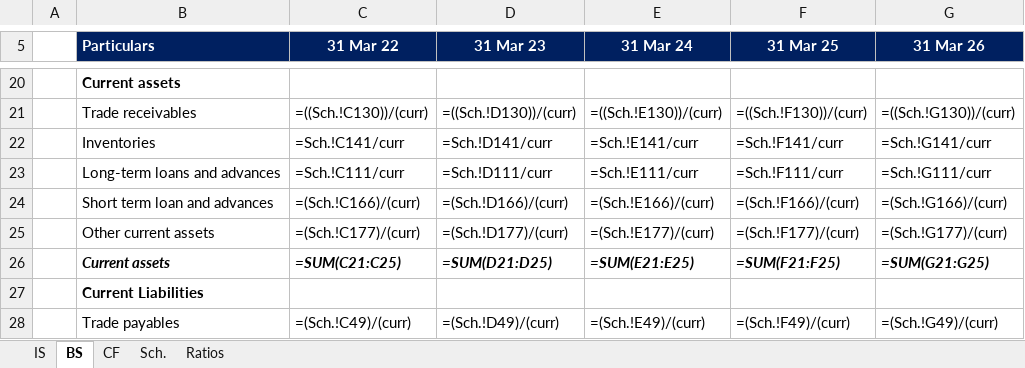
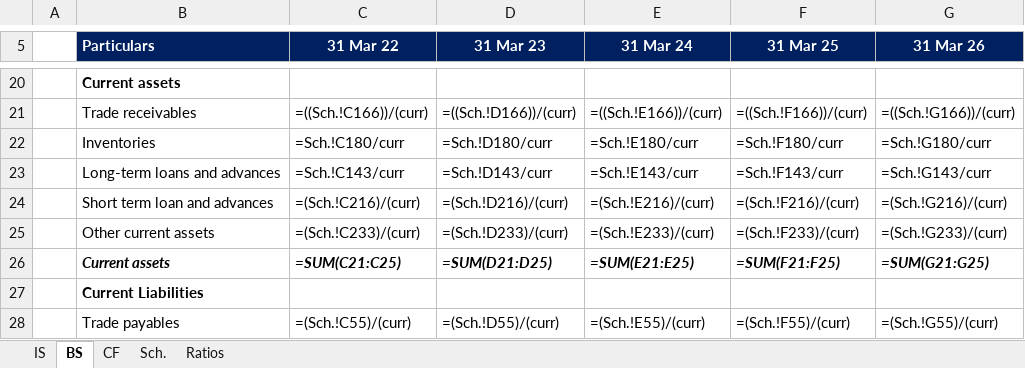
Before and after one commit to Article07/Commonsize, an Excel workbook: template/commonsize_template.xlsx, sheet BS, drawn as a sheet; only a part is shown, gaps mark what is left out; values as stored, in another font and other column widths than the file's, no borders; formulas are shown in place of their values; the diff covers the shown part only; the diff names each change by its address in the sheet, - before the commit and + after, or states it on an @@ line.

```diff
--- a/template/commonsize_template.xlsx (sheet BS)
+++ b/template/commonsize_template.xlsx (sheet BS)
-C21 (31 Mar 22): =((Sch.!C130))/(curr)
+C21 (31 Mar 22): =((Sch.!C166))/(curr)
-D21 (31 Mar 23): =((Sch.!D130))/(curr)
+D21 (31 Mar 23): =((Sch.!D166))/(curr)
-E21 (31 Mar 24): =((Sch.!E130))/(curr)
+E21 (31 Mar 24): =((Sch.!E166))/(curr)
-F21 (31 Mar 25): =((Sch.!F130))/(curr)
+F21 (31 Mar 25): =((Sch.!F166))/(curr)
-G21 (31 Mar 26): =((Sch.!G130))/(curr)
+G21 (31 Mar 26): =((Sch.!G166))/(curr)
-C22 (31 Mar 22): =Sch.!C141/curr
+C22 (31 Mar 22): =Sch.!C180/curr
-D22 (31 Mar 23): =Sch.!D141/curr
+D22 (31 Mar 23): =Sch.!D180/curr
-E22 (31 Mar 24): =Sch.!E141/curr
+E22 (31 Mar 24): =Sch.!E180/curr
-F22 (31 Mar 25): =Sch.!F141/curr
+F22 (31 Mar 25): =Sch.!F180/curr
-G22 (31 Mar 26): =Sch.!G141/curr
+G22 (31 Mar 26): =Sch.!G180/curr
-C23 (31 Mar 22): =Sch.!C111/curr
+C23 (31 Mar 22): =Sch.!C143/curr
-D23 (31 Mar 23): =Sch.!D111/curr
+D23 (31 Mar 23): =Sch.!D143/curr
-E23 (31 Mar 24): =Sch.!E111/curr
+E23 (31 Mar 24): =Sch.!E143/curr
-F23 (31 Mar 25): =Sch.!F111/curr
+F23 (31 Mar 25): =Sch.!F143/curr
-G23 (31 Mar 26): =Sch.!G111/curr
+G23 (31 Mar 26): =Sch.!G143/curr
-C24 (31 Mar 22): =(Sch.!C166)/(curr)
+C24 (31 Mar 22): =(Sch.!C216)/(curr)
-D24 (31 Mar 23): =(Sch.!D166)/(curr)
+D24 (31 Mar 23): =(Sch.!D216)/(curr)
-E24 (31 Mar 24): =(Sch.!E166)/(curr)
+E24 (31 Mar 24): =(Sch.!E216)/(curr)
-F24 (31 Mar 25): =(Sch.!F166)/(curr)
+F24 (31 Mar 25): =(Sch.!F216)/(curr)
-G24 (31 Mar 26): =(Sch.!G166)/(curr)
+G24 (31 Mar 26): =(Sch.!G216)/(curr)
-C25 (31 Mar 22): =(Sch.!C177)/(curr)
+C25 (31 Mar 22): =(Sch.!C233)/(curr)
-D25 (31 Mar 23): =(Sch.!D177)/(curr)
+D25 (31 Mar 23): =(Sch.!D233)/(curr)
-E25 (31 Mar 24): =(Sch.!E177)/(curr)
+E25 (31 Mar 24): =(Sch.!E233)/(curr)
-F25 (31 Mar 25): =(Sch.!F177)/(curr)
+F25 (31 Mar 25): =(Sch.!F233)/(curr)
-G25 (31 Mar 26): =(Sch.!G177)/(curr)
+G25 (31 Mar 26): =(Sch.!G233)/(curr)
-C28 (31 Mar 22): =(Sch.!C49)/(curr)
+C28 (31 Mar 22): =(Sch.!C55)/(curr)
-D28 (31 Mar 23): =(Sch.!D49)/(curr)
+D28 (31 Mar 23): =(Sch.!D55)/(curr)
-E28 (31 Mar 24): =(Sch.!E49)/(curr)
+E28 (31 Mar 24): =(Sch.!E55)/(curr)
-F28 (31 Mar 25): =(Sch.!F49)/(curr)
+F28 (31 Mar 25): =(Sch.!F55)/(curr)
-G28 (31 Mar 26): =(Sch.!G49)/(curr)
+G28 (31 Mar 26): =(Sch.!G55)/(curr)
```
Also changed, not shown: 45 edited cells elsewhere in this sheet, sheet IS, 3 other files.
